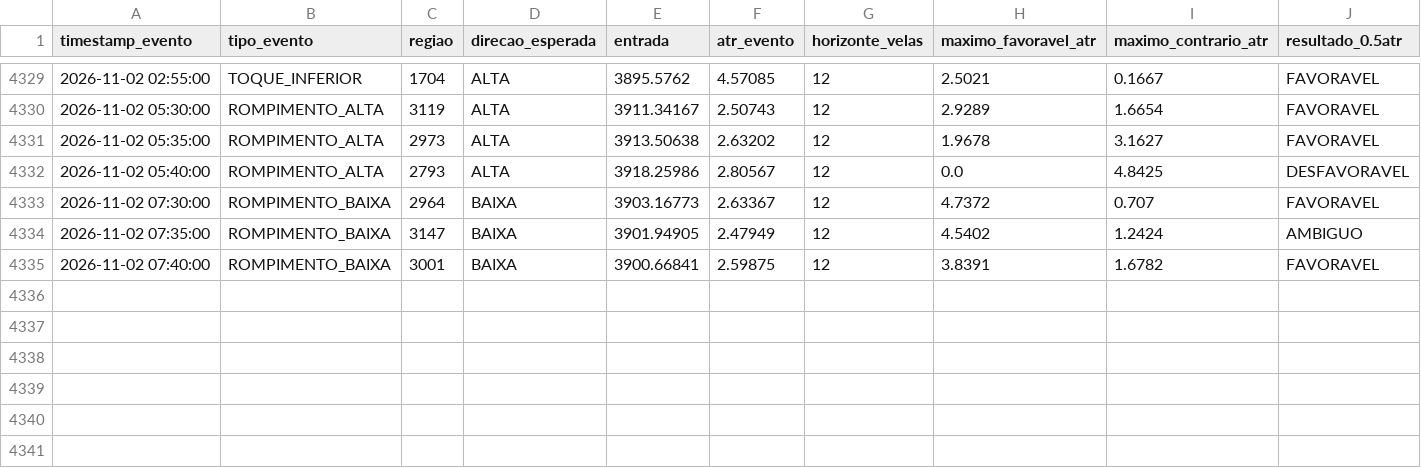
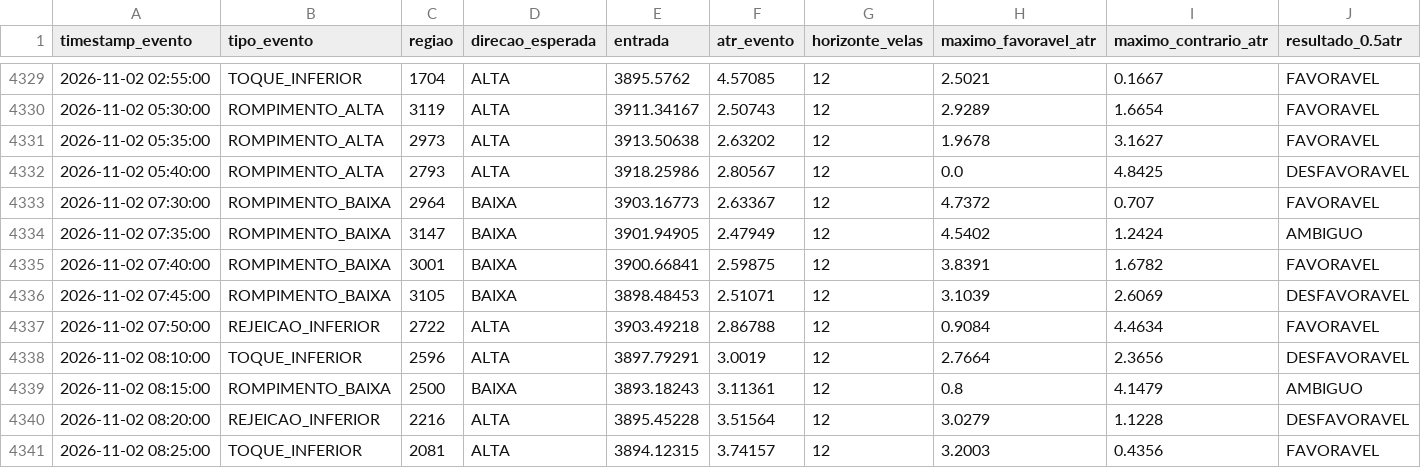
Before and after one commit to loucoparasempre00-ship-it/xauusd-bot-v2-, a CSV file: data/resultados_eventos_m5.csv, drawn as a sheet; only a part is shown, gaps mark what is left out; rows hold the shown columns only; the diff names each change by its address in the sheet, - before the commit and + after, or states it on an @@ line.

```diff
--- a/data/resultados_eventos_m5.csv
+++ b/data/resultados_eventos_m5.csv
+row 4336: 2026-11-02 07:45:00 | ROMPIMENTO_BAIXA | 3105 | BAIXA | 3898.48453 | 2.51071 | 12 | 3.1039 | 2.6069 | DESFAVORAVEL
+row 4337: 2026-11-02 07:50:00 | REJEICAO_INFERIOR | 2722 | ALTA | 3903.49218 | 2.86788 | 12 | 0.9084 | 4.4634 | FAVORAVEL
+row 4338: 2026-11-02 08:10:00 | TOQUE_INFERIOR | 2596 | ALTA | 3897.79291 | 3.0019 | 12 | 2.7664 | 2.3656 | DESFAVORAVEL
+row 4339: 2026-11-02 08:15:00 | ROMPIMENTO_BAIXA | 2500 | BAIXA | 3893.18243 | 3.11361 | 12 | 0.8 | 4.1479 | AMBIGUO
+row 4340: 2026-11-02 08:20:00 | REJEICAO_INFERIOR | 2216 | ALTA | 3895.45228 | 3.51564 | 12 | 3.0279 | 1.1228 | DESFAVORAVEL
+row 4341: 2026-11-02 08:25:00 | TOQUE_INFERIOR | 2081 | ALTA | 3894.12315 | 3.74157 | 12 | 3.2003 | 0.4356 | FAVORAVEL
```
Also changed, not shown: data/estatisticas_regioes_m5.csv, data/relatorio_geral_tabuleiro_m5.csv, 6 other files.
